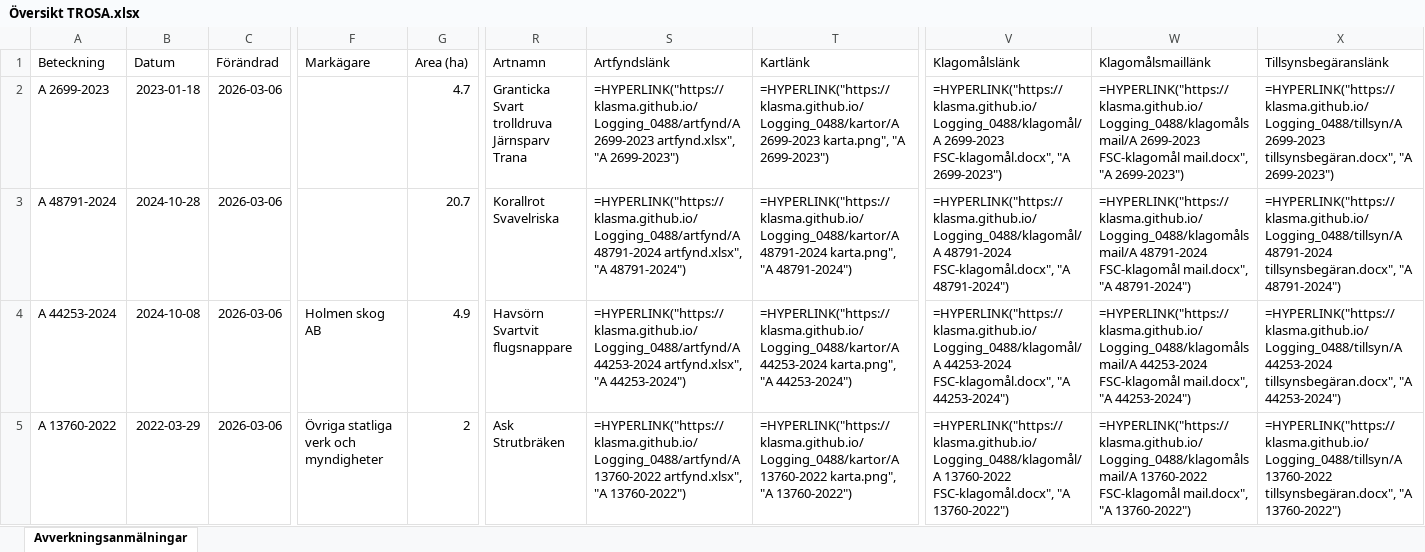
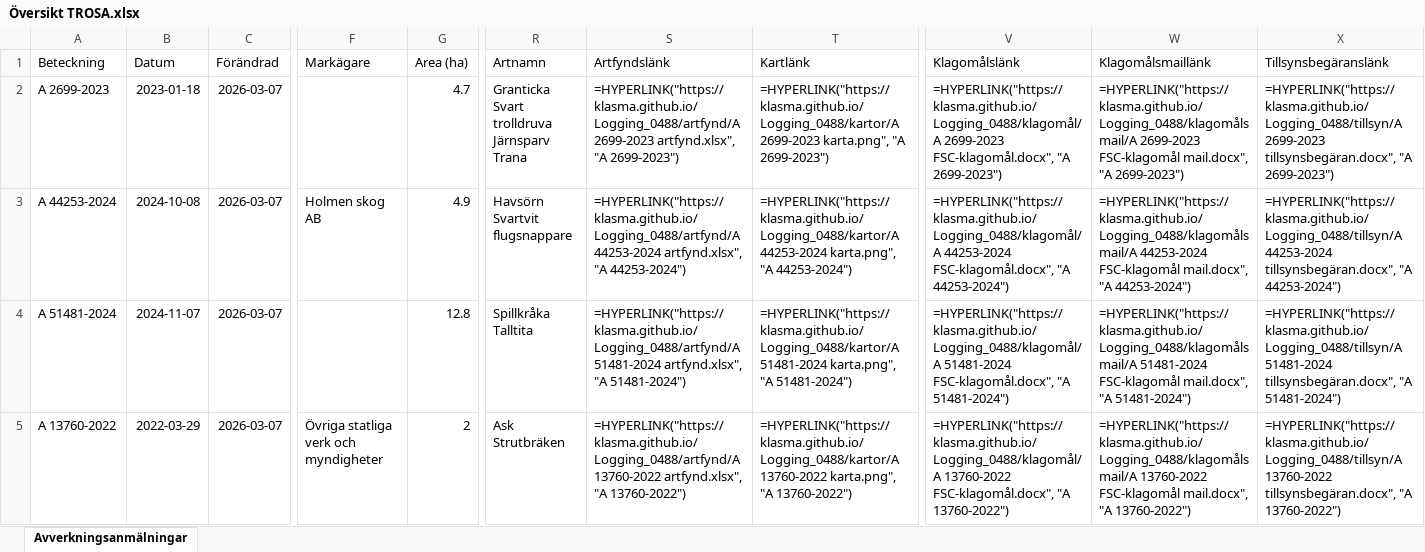
Before and after one commit to klasma/Logging_0488, an Excel workbook: Översikt TROSA.xlsx, sheet Avverkningsanmälningar, drawn as a sheet; only a part is shown, gaps mark what is left out; values as stored, in another font and other column widths than the file's, no borders; formulas without a stored value are shown as written; ↵ is a line break in a cell; the diff covers the shown part only; the diff names each change by its address in the sheet, - before the commit and + after, or states it on an @@ line.

```diff
--- a/Översikt TROSA.xlsx (sheet Avverkningsanmälningar)
+++ b/Översikt TROSA.xlsx (sheet Avverkningsanmälningar)
-C2:C5 (Förändrad): 2026-03-06
+C2:C5 (Förändrad): 2026-03-07
-A3 (Beteckning): A 48791-2024
+A3 (Beteckning): A 44253-2024
-B3 (Datum): 2024-10-28
+B3 (Datum): 2024-10-08
-F3 (Markägare): (empty)
+F3 (Markägare): Holmen skog AB
-G3 (Area (ha)): 20.7
+G3 (Area (ha)): 4.9
-R3 (Artnamn): Korallrot ↵ Svavelriska
+R3 (Artnamn): Havsörn ↵ Svartvit flugsnappare
-S3 (Artfyndslänk): =HYPERLINK("https://klasma.github.io/Logging_0488/artfynd/A 48791-2024 artfynd.xlsx", "A 48791-2024")
+S3 (Artfyndslänk): =HYPERLINK("https://klasma.github.io/Logging_0488/artfynd/A 44253-2024 artfynd.xlsx", "A 44253-2024")
-T3 (Kartlänk): =HYPERLINK("https://klasma.github.io/Logging_0488/kartor/A 48791-2024 karta.png", "A 48791-2024")
+T3 (Kartlänk): =HYPERLINK("https://klasma.github.io/Logging_0488/kartor/A 44253-2024 karta.png", "A 44253-2024")
-V3 (Klagomålslänk): =HYPERLINK("https://klasma.github.io/Logging_0488/klagomål/A 48791-2024 FSC-klagomål.docx", "A 48791-2024")
+V3 (Klagomålslänk): =HYPERLINK("https://klasma.github.io/Logging_0488/klagomål/A 44253-2024 FSC-klagomål.docx", "A 44253-2024")
-W3 (Klagomålsmaillänk): =HYPERLINK("https://klasma.github.io/Logging_0488/klagomålsmail/A 48791-2024 FSC-klagomål mail.docx", "A 48791-2024")
+W3 (Klagomålsmaillänk): =HYPERLINK("https://klasma.github.io/Logging_0488/klagomålsmail/A 44253-2024 FSC-klagomål mail.docx", "A 44253-2024")
-X3 (Tillsynsbegäranslänk): =HYPERLINK("https://klasma.github.io/Logging_0488/tillsyn/A 48791-2024 tillsynsbegäran.docx", "A 48791-2024")
+X3 (Tillsynsbegäranslänk): =HYPERLINK("https://klasma.github.io/Logging_0488/tillsyn/A 44253-2024 tillsynsbegäran.docx", "A 44253-2024")
-A4 (Beteckning): A 44253-2024
+A4 (Beteckning): A 51481-2024
-B4 (Datum): 2024-10-08
+B4 (Datum): 2024-11-07
-F4 (Markägare): Holmen skog AB
+F4 (Markägare): (empty)
-G4 (Area (ha)): 4.9
+G4 (Area (ha)): 12.8
-R4 (Artnamn): Havsörn ↵ Svartvit flugsnappare
+R4 (Artnamn): Spillkråka ↵ Talltita
-S4 (Artfyndslänk): =HYPERLINK("https://klasma.github.io/Logging_0488/artfynd/A 44253-2024 artfynd.xlsx", "A 44253-2024")
+S4 (Artfyndslänk): =HYPERLINK("https://klasma.github.io/Logging_0488/artfynd/A 51481-2024 artfynd.xlsx", "A 51481-2024")
-T4 (Kartlänk): =HYPERLINK("https://klasma.github.io/Logging_0488/kartor/A 44253-2024 karta.png", "A 44253-2024")
+T4 (Kartlänk): =HYPERLINK("https://klasma.github.io/Logging_0488/kartor/A 51481-2024 karta.png", "A 51481-2024")
-V4 (Klagomålslänk): =HYPERLINK("https://klasma.github.io/Logging_0488/klagomål/A 44253-2024 FSC-klagomål.docx", "A 44253-2024")
+V4 (Klagomålslänk): =HYPERLINK("https://klasma.github.io/Logging_0488/klagomål/A 51481-2024 FSC-klagomål.docx", "A 51481-2024")
-W4 (Klagomålsmaillänk): =HYPERLINK("https://klasma.github.io/Logging_0488/klagomålsmail/A 44253-2024 FSC-klagomål mail.docx", "A 44253-2024")
+W4 (Klagomålsmaillänk): =HYPERLINK("https://klasma.github.io/Logging_0488/klagomålsmail/A 51481-2024 FSC-klagomål mail.docx", "A 51481-2024")
-X4 (Tillsynsbegäranslänk): =HYPERLINK("https://klasma.github.io/Logging_0488/tillsyn/A 44253-2024 tillsynsbegäran.docx", "A 44253-2024")
+X4 (Tillsynsbegäranslänk): =HYPERLINK("https://klasma.github.io/Logging_0488/tillsyn/A 51481-2024 tillsynsbegäran.docx", "A 51481-2024")
```
Also changed, not shown: 361 edited cells elsewhere in this sheet, artfynd/A 13760-2022 artfynd.xlsx, artfynd/A 44253-2024 artfynd.xlsx, 50 other files.
